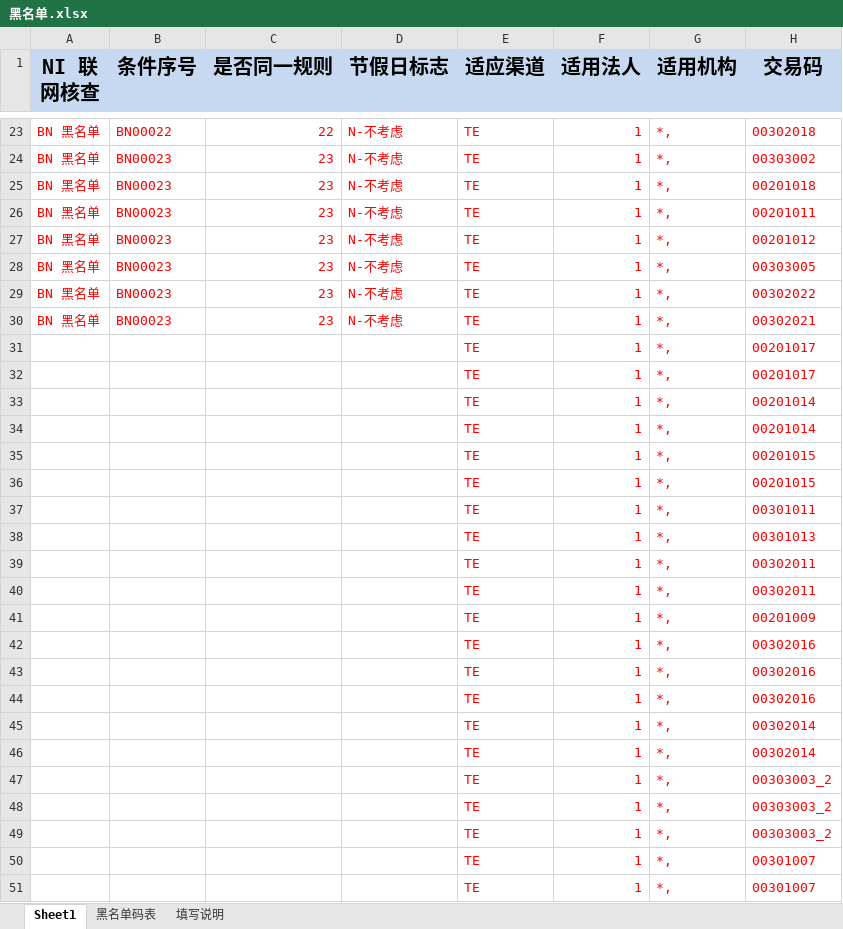
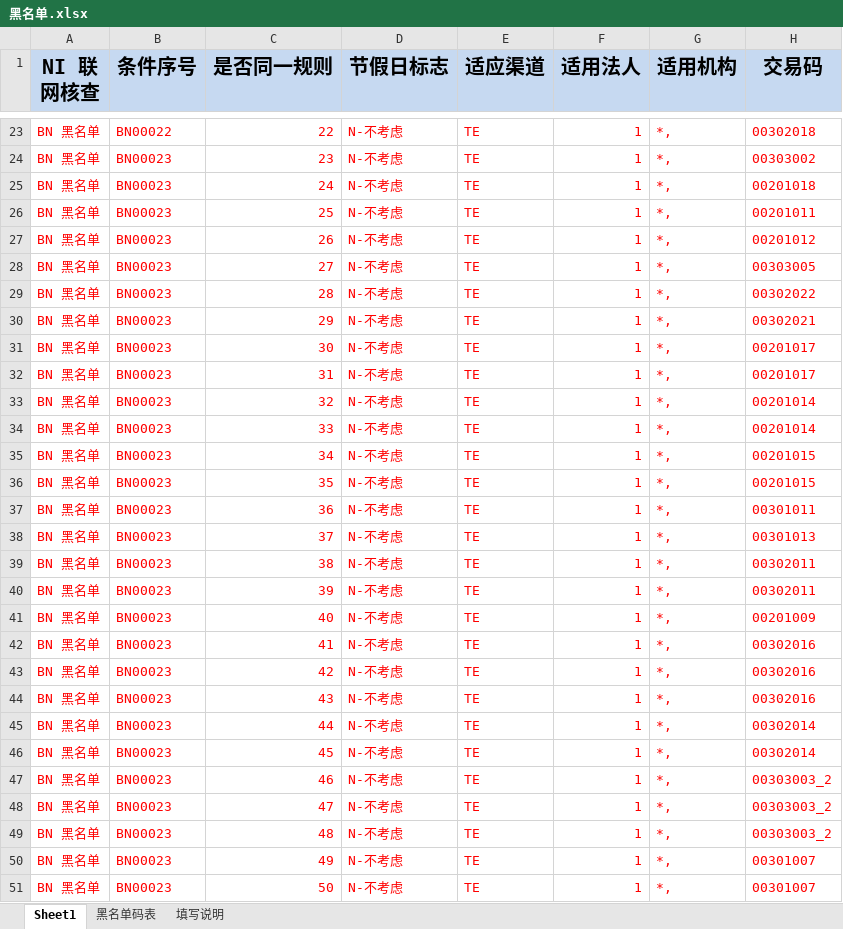
Before and after one commit to somebody2012/node-excel, an Excel workbook: src/blackList/黑名单.xlsx, sheet Sheet1, drawn as a sheet; only a part is shown, gaps mark what is left out; values as stored, in another font and other column widths than the file's, no borders; conditional formats not drawn; the diff covers the shown part only; the diff names each change by its address in the sheet, - before the commit and + after, or states it on an @@ line.

```diff
--- a/src/blackList/黑名单.xlsx (sheet Sheet1)
+++ b/src/blackList/黑名单.xlsx (sheet Sheet1)
-C25 (是否同一规则): 23
+C25 (是否同一规则): 24
-C26 (是否同一规则): 23
+C26 (是否同一规则): 25
-C27 (是否同一规则): 23
+C27 (是否同一规则): 26
-C28 (是否同一规则): 23
+C28 (是否同一规则): 27
-C29 (是否同一规则): 23
+C29 (是否同一规则): 28
-C30 (是否同一规则): 23
+C30 (是否同一规则): 29
-A31:A51 (NI 联网核查): (empty)
+A31:A51 (NI 联网核查): BN 黑名单
-B31:B51 (条件序号): (empty)
+B31:B51 (条件序号): BN00023
-C31 (是否同一规则): (empty)
+C31 (是否同一规则): 30
-D31:D51 (节假日标志): (empty)
+D31:D51 (节假日标志): N-不考虑
-C32 (是否同一规则): (empty)
+C32 (是否同一规则): 31
-C33 (是否同一规则): (empty)
+C33 (是否同一规则): 32
-C34 (是否同一规则): (empty)
+C34 (是否同一规则): 33
-C35 (是否同一规则): (empty)
+C35 (是否同一规则): 34
-C36 (是否同一规则): (empty)
+C36 (是否同一规则): 35
-C37 (是否同一规则): (empty)
+C37 (是否同一规则): 36
-C38 (是否同一规则): (empty)
+C38 (是否同一规则): 37
-C39 (是否同一规则): (empty)
+C39 (是否同一规则): 38
-C40 (是否同一规则): (empty)
+C40 (是否同一规则): 39
-C41 (是否同一规则): (empty)
+C41 (是否同一规则): 40
-C42 (是否同一规则): (empty)
+C42 (是否同一规则): 41
-C43 (是否同一规则): (empty)
+C43 (是否同一规则): 42
-C44 (是否同一规则): (empty)
+C44 (是否同一规则): 43
-C45 (是否同一规则): (empty)
+C45 (是否同一规则): 44
-C46 (是否同一规则): (empty)
+C46 (是否同一规则): 45
-C47 (是否同一规则): (empty)
+C47 (是否同一规则): 46
-C48 (是否同一规则): (empty)
+C48 (是否同一规则): 47
-C49 (是否同一规则): (empty)
+C49 (是否同一规则): 48
-C50 (是否同一规则): (empty)
+C50 (是否同一规则): 49
-C51 (是否同一规则): (empty)
+C51 (是否同一规则): 50
```
Also changed, not shown: 2 added rows elsewhere in this sheet, src/auth/授权规则收集表汇总1.0.xlsx, src/customerView/客户视图.xlsx, 34 other files.
